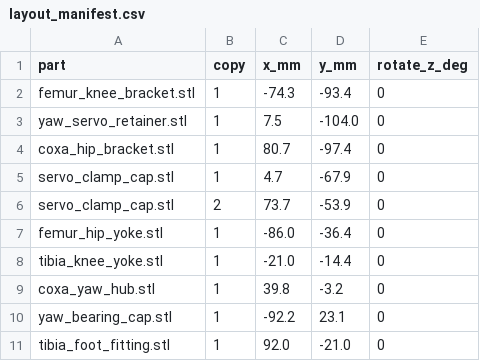
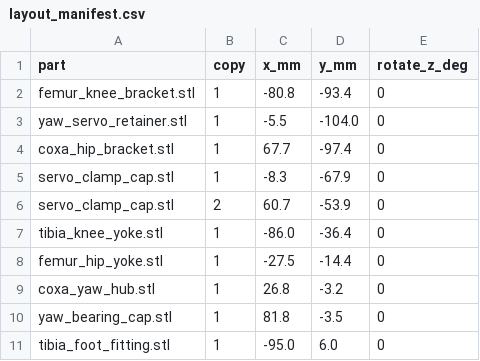
Before and after one commit to lukas/weird_objects, a CSV file: hexapod_walker/prototype_sts3215/test_print_plate/layout_manifest.csv, drawn as a sheet.

```diff
--- a/hexapod_walker/prototype_sts3215/test_print_plate/layout_manifest.csv
+++ b/hexapod_walker/prototype_sts3215/test_print_plate/layout_manifest.csv
@@ -1,11 +1,11 @@
 part,copy,x_mm,y_mm,rotate_z_deg
-femur_knee_bracket.stl,1,-74.3,-93.4,0
-yaw_servo_retainer.stl,1,7.5,-104.0,0
-coxa_hip_bracket.stl,1,80.7,-97.4,0
-servo_clamp_cap.stl,1,4.7,-67.9,0
-servo_clamp_cap.stl,2,73.7,-53.9,0
-femur_hip_yoke.stl,1,-86.0,-36.4,0
-tibia_knee_yoke.stl,1,-21.0,-14.4,0
-coxa_yaw_hub.stl,1,39.8,-3.2,0
-yaw_bearing_cap.stl,1,-92.2,23.1,0
-tibia_foot_fitting.stl,1,92.0,-21.0,0
+femur_knee_bracket.stl,1,-80.8,-93.4,0
+yaw_servo_retainer.stl,1,-5.5,-104.0,0
+coxa_hip_bracket.stl,1,67.7,-97.4,0
+servo_clamp_cap.stl,1,-8.3,-67.9,0
+servo_clamp_cap.stl,2,60.7,-53.9,0
+tibia_knee_yoke.stl,1,-86.0,-36.4,0
+femur_hip_yoke.stl,1,-27.5,-14.4,0
+coxa_yaw_hub.stl,1,26.8,-3.2,0
+yaw_bearing_cap.stl,1,81.8,-3.5,0
+tibia_foot_fitting.stl,1,-95.0,6.0,0
```
Also changed, not shown: hexapod_walker/prototype_sts3215/bambu_h2d_trays/layout_manifest.csv, hexapod_walker/prototype_sts3215/bambu_x1_trays/layout_manifest.csv, 5 other files.
